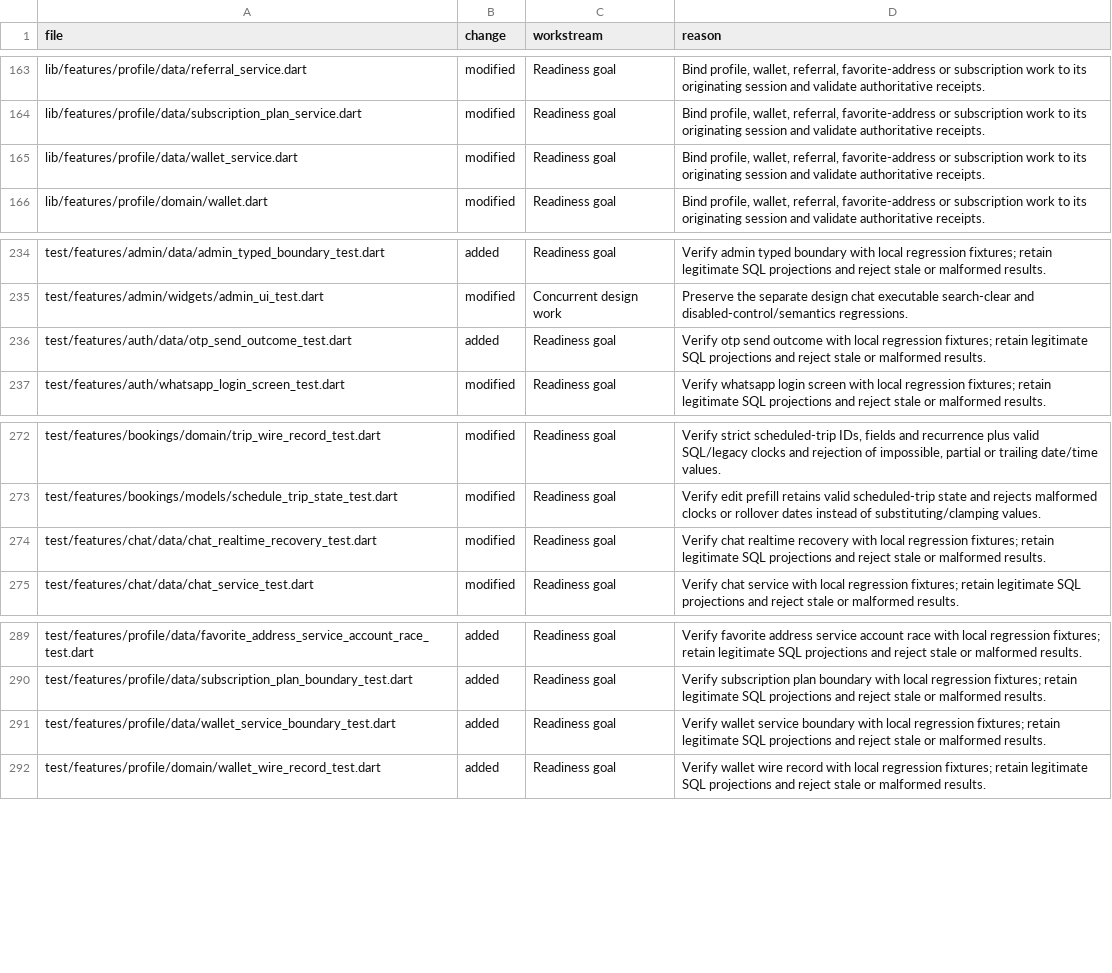
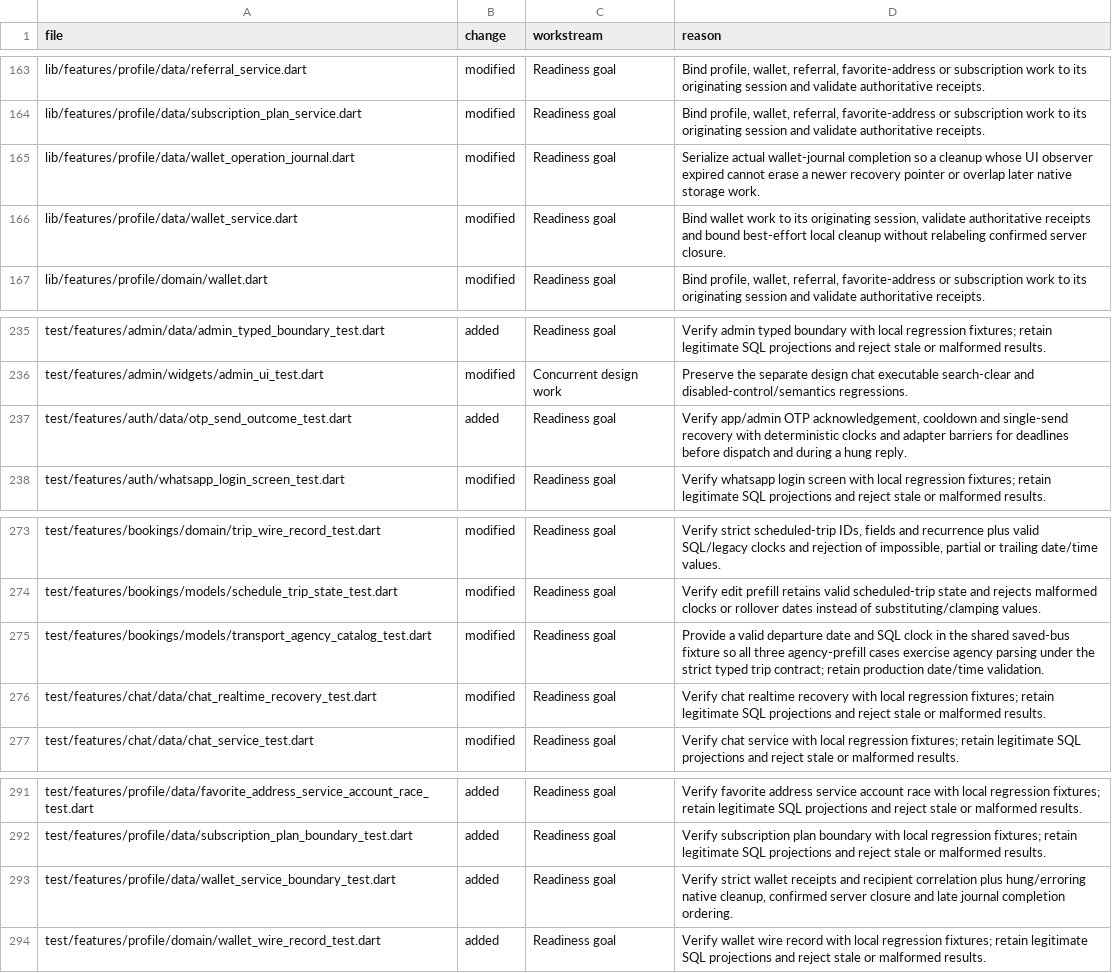
Before and after one commit to IKANISA1/Mobio, a TSV file: docs/reports/mobio-local-goal-file-changes-2026-09-30.tsv, drawn as a sheet; only a part is shown, gaps mark what is left out.

Commit message:
Record completed local readiness verification and file inventory

```diff
--- a/docs/reports/mobio-local-goal-file-changes-2026-09-30.tsv
+++ b/docs/reports/mobio-local-goal-file-changes-2026-09-30.tsv
@@ -164,3 +164,4 @@ lib/features/profile/data/referral_service.dart	modified	Readiness goal	Bind pro
 lib/features/profile/data/subscription_plan_service.dart	modified	Readiness goal	Bind profile, wallet, referral, favorite-address or subscription work to its originating session and validate authoritative receipts.
-lib/features/profile/data/wallet_service.dart	modified	Readiness goal	Bind profile, wallet, referral, favorite-address or subscription work to its originating session and validate authoritative receipts.
+lib/features/profile/data/wallet_operation_journal.dart	modified	Readiness goal	Serialize actual wallet-journal completion so a cleanup whose UI observer expired cannot erase a newer recovery pointer or overlap later native storage work.
+lib/features/profile/data/wallet_service.dart	modified	Readiness goal	Bind wallet work to its originating session, validate authoritative receipts and bound best-effort local cleanup without relabeling confirmed server closure.
 lib/features/profile/domain/wallet.dart	modified	Readiness goal	Bind profile, wallet, referral, favorite-address or subscription work to its originating session and validate authoritative receipts.
@@ -235,3 +236,3 @@ test/features/admin/data/admin_typed_boundary_test.dart	added	Readiness goal	Ver
 test/features/admin/widgets/admin_ui_test.dart	modified	Concurrent design work	Preserve the separate design chat executable search-clear and disabled-control/semantics regressions.
-test/features/auth/data/otp_send_outcome_test.dart	added	Readiness goal	Verify otp send outcome with local regression fixtures; retain legitimate SQL projections and reject stale or malformed results.
+test/features/auth/data/otp_send_outcome_test.dart	added	Readiness goal	Verify app/admin OTP acknowledgement, cooldown and single-send recovery with deterministic clocks and adapter barriers for deadlines before dispatch and during a hung reply.
 test/features/auth/whatsapp_login_screen_test.dart	modified	Readiness goal	Verify whatsapp login screen with local regression fixtures; retain legitimate SQL projections and reject stale or malformed results.
@@ -273,2 +274,3 @@ test/features/bookings/domain/trip_wire_record_test.dart	modified	Readiness goal
 test/features/bookings/models/schedule_trip_state_test.dart	modified	Readiness goal	Verify edit prefill retains valid scheduled-trip state and rejects malformed clocks or rollover dates instead of substituting/clamping values.
+test/features/bookings/models/transport_agency_catalog_test.dart	modified	Readiness goal	Provide a valid departure date and SQL clock in the shared saved-bus fixture so all three agency-prefill cases exercise agency parsing under the strict typed trip contract; retain production date/time validation.
 test/features/chat/data/chat_realtime_recovery_test.dart	modified	Readiness goal	Verify chat realtime recovery with local regression fixtures; retain legitimate SQL projections and reject stale or malformed results.
@@ -290,3 +292,3 @@ test/features/profile/data/favorite_address_service_account_race_test.dart	added
 test/features/profile/data/subscription_plan_boundary_test.dart	added	Readiness goal	Verify subscription plan boundary with local regression fixtures; retain legitimate SQL projections and reject stale or malformed results.
-test/features/profile/data/wallet_service_boundary_test.dart	added	Readiness goal	Verify wallet service boundary with local regression fixtures; retain legitimate SQL projections and reject stale or malformed results.
+test/features/profile/data/wallet_service_boundary_test.dart	added	Readiness goal	Verify strict wallet receipts and recipient correlation plus hung/erroring native cleanup, confirmed server closure and late journal completion ordering.
 test/features/profile/domain/wallet_wire_record_test.dart	added	Readiness goal	Verify wallet wire record with local regression fixtures; retain legitimate SQL projections and reject stale or malformed results.
```
Also changed, not shown: 5 other files.
